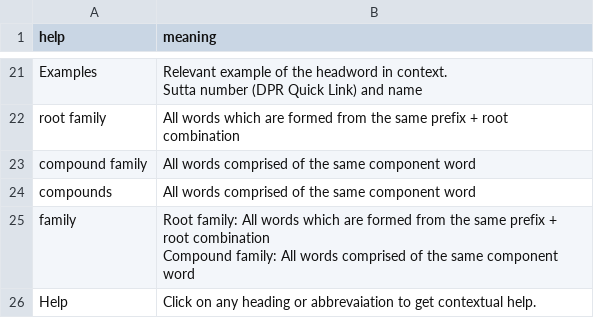
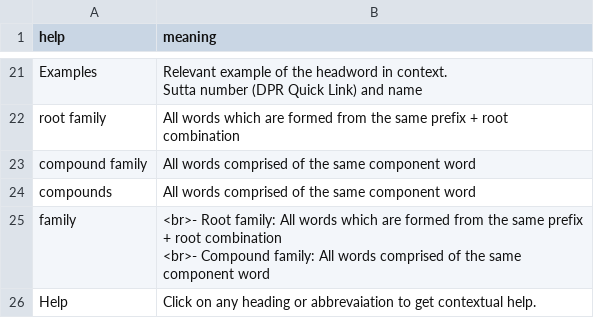
Before and after one commit to digitalpalidictionary/exporter, a CSV file: assets/help.csv, drawn as a sheet; only a part is shown, gaps mark what is left out.

Commit message:
help, abbrev

```diff
--- a/assets/help.csv
+++ b/assets/help.csv
@@ -57,4 +57,4 @@ compound family	All words comprised of the same component word
 compounds	All words comprised of the same component word
-family	"Root family: All words which are formed from the same prefix + root combination
-Compound family: All words comprised of the same component word"
+family	"<br>- Root family: All words which are formed from the same prefix + root combination
+<br>- Compound family: All words comprised of the same component word"
 Help	Click on any heading or abbrevaiation to get contextual help.
```
Also changed, not shown: assets/abbreviations.csv.
